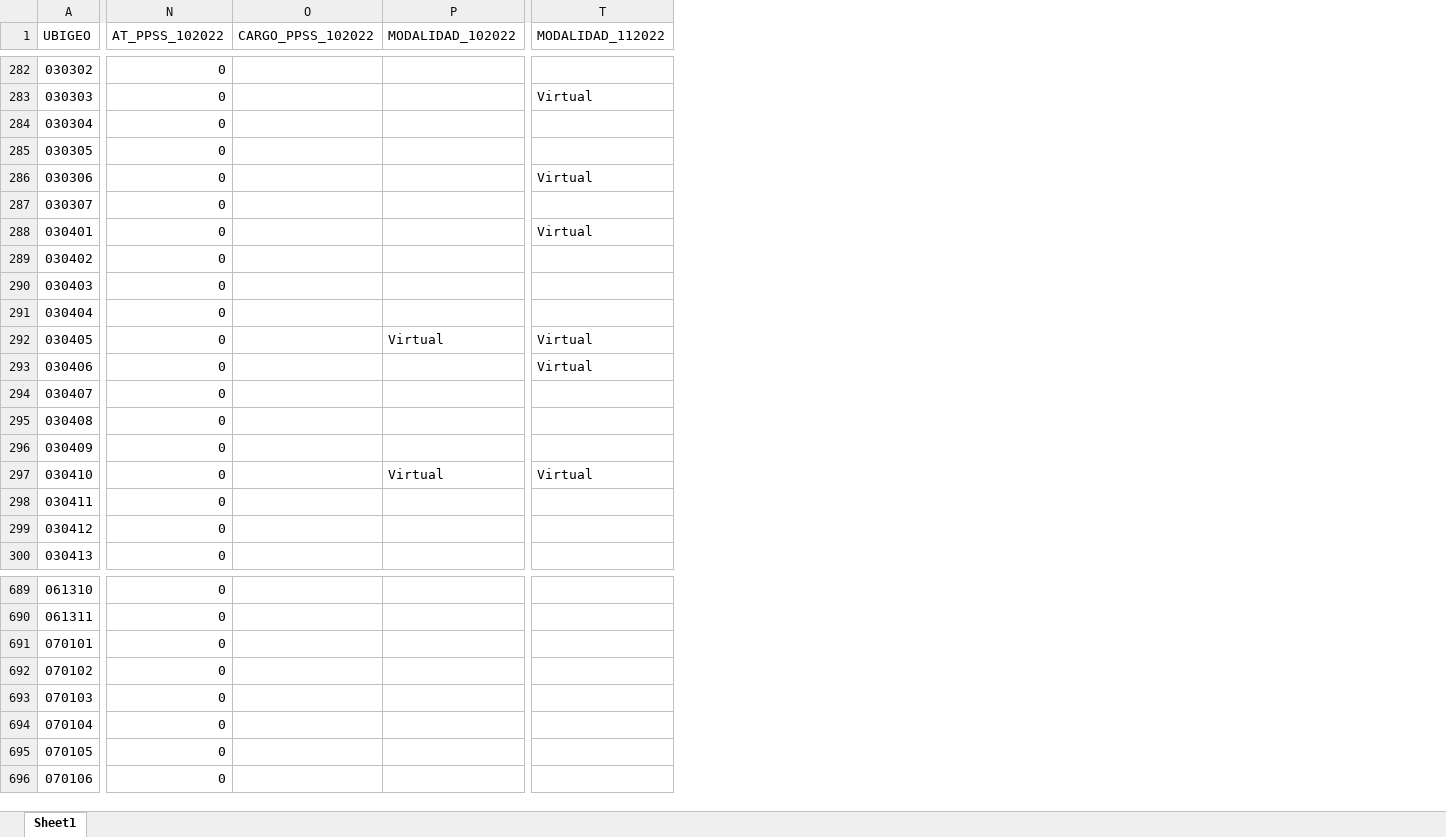
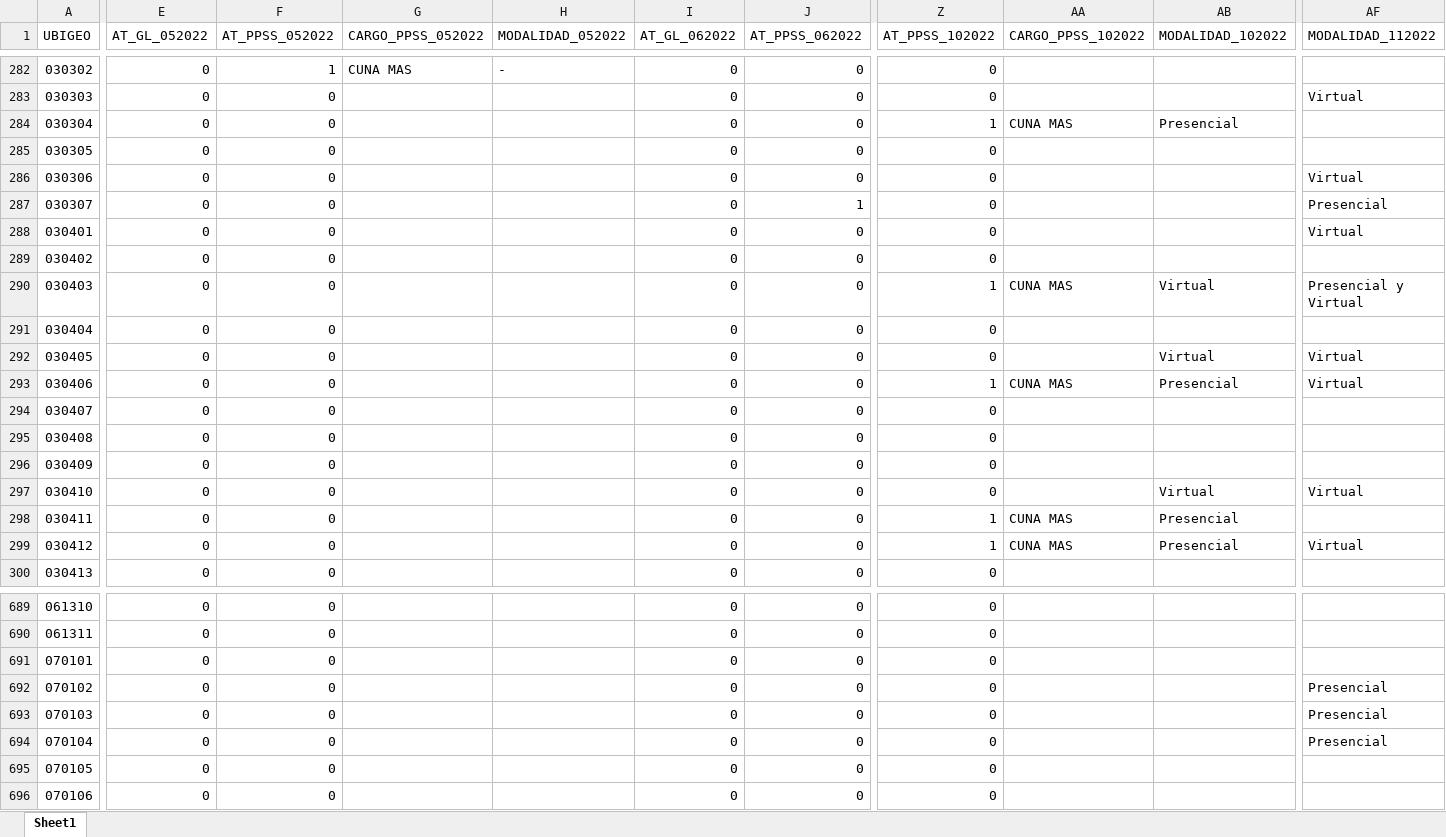
Before and after one commit to bmfazio/egtpi-gs-at, an Excel workbook: at-local.xlsx, sheet Sheet1, drawn as a sheet; only a part is shown, gaps mark what is left out; values as stored, in another font and other column widths than the file's, no cell formats; addresses are those after the commit; the diff covers the shown part only; the diff names each change by its address in the sheet, - before the commit and + after, or states it on an @@ line.

```diff
--- a/at-local.xlsx (sheet Sheet1)
+++ b/at-local.xlsx (sheet Sheet1)
+column E (AT_GL_052022), rows 282-300: all 0; rows 689-696: all 0
+column F (AT_PPSS_052022), rows 282-300: 1 | 0 | 0 | 0 | 0 | 0 | 0 | 0 | 0 | 0 | 0 | 0 | 0 | 0 | 0 | 0 | 0 | 0 | 0; rows 689-696: all 0
+column G (CARGO_PPSS_052022), row 282: CUNA MAS
+column H (MODALIDAD_052022), row 282: -
+column I (AT_GL_062022), rows 282-300: all 0; rows 689-696: all 0
+column J (AT_PPSS_062022), rows 282-300: 0 | 0 | 0 | 0 | 0 | 1 | 0 | 0 | 0 | 0 | 0 | 0 | 0 | 0 | 0 | 0 | 0 | 0 | 0; rows 689-696: all 0
-Z284 (AT_PPSS_102022): 0
+Z284 (AT_PPSS_102022): 1
-AA284 (CARGO_PPSS_102022): (empty)
+AA284 (CARGO_PPSS_102022): CUNA MAS
-AB284 (MODALIDAD_102022): (empty)
+AB284 (MODALIDAD_102022): Presencial
-AF287 (MODALIDAD_112022): (empty)
+AF287 (MODALIDAD_112022): Presencial
-Z290 (AT_PPSS_102022): 0
+Z290 (AT_PPSS_102022): 1
-AA290 (CARGO_PPSS_102022): (empty)
+AA290 (CARGO_PPSS_102022): CUNA MAS
-AB290 (MODALIDAD_102022): (empty)
+AB290 (MODALIDAD_102022): Virtual
-AF290 (MODALIDAD_112022): (empty)
+AF290 (MODALIDAD_112022): Presencial y Virtual
-Z293 (AT_PPSS_102022): 0
+Z293 (AT_PPSS_102022): 1
-AA293 (CARGO_PPSS_102022): (empty)
+AA293 (CARGO_PPSS_102022): CUNA MAS
-AB293 (MODALIDAD_102022): (empty)
+AB293 (MODALIDAD_102022): Presencial
-Z298:Z299 (AT_PPSS_102022): 0
+Z298:Z299 (AT_PPSS_102022): 1
-AA298:AA299 (CARGO_PPSS_102022): (empty)
+AA298:AA299 (CARGO_PPSS_102022): CUNA MAS
-AB298:AB299 (MODALIDAD_102022): (empty)
+AB298:AB299 (MODALIDAD_102022): Presencial
-AF299 (MODALIDAD_112022): (empty)
+AF299 (MODALIDAD_112022): Virtual
-AF692:AF694 (MODALIDAD_112022): (empty)
+AF692:AF694 (MODALIDAD_112022): Presencial
```
Also changed, not shown: 6 added columns and 967 edited cells elsewhere in this sheet, cell formats, _FUZZY-at-local-LISTO.xlsx, at-regional.xlsx, 5 other files.
